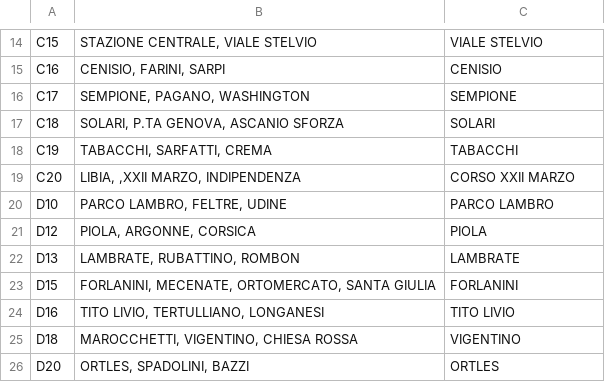
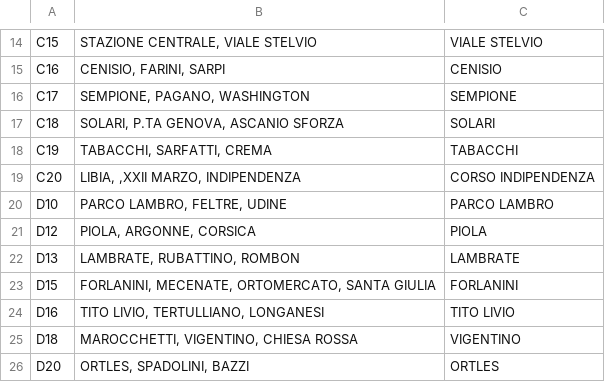
Before and after one commit to lrusso69/CourseraCapstoneTheBattleOfNeighborhoods, a CSV file: milan neighborhoods.csv, drawn as a sheet; only a part is shown, gaps mark what is left out.

Commit message:
Add files via upload

```diff
--- a/milan neighborhoods.csv
+++ b/milan neighborhoods.csv
@@ -18,3 +18,3 @@ C18;SOLARI, P.TA GENOVA, ASCANIO SFORZA;SOLARI
 C19;TABACCHI, SARFATTI, CREMA;TABACCHI
-C20;LIBIA, ,XXII MARZO, INDIPENDENZA;CORSO XXII MARZO
+C20;LIBIA, ,XXII MARZO, INDIPENDENZA;CORSO INDIPENDENZA
 D10;PARCO LAMBRO, FELTRE, UDINE;PARCO LAMBRO
```
